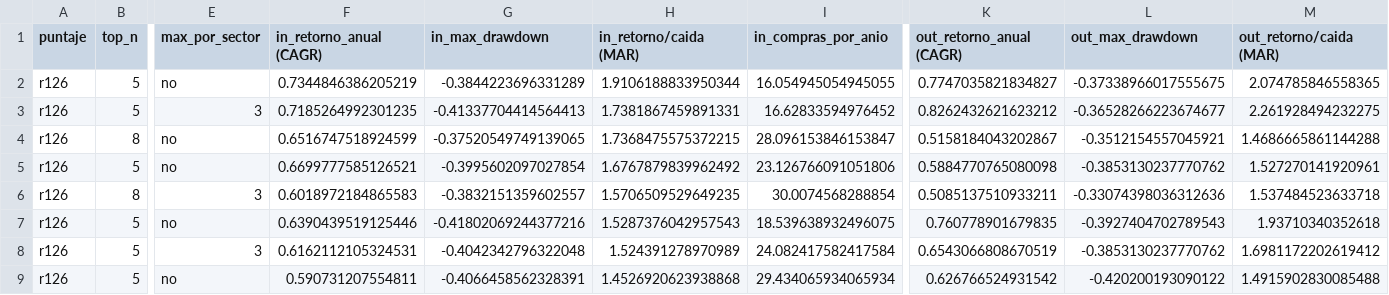
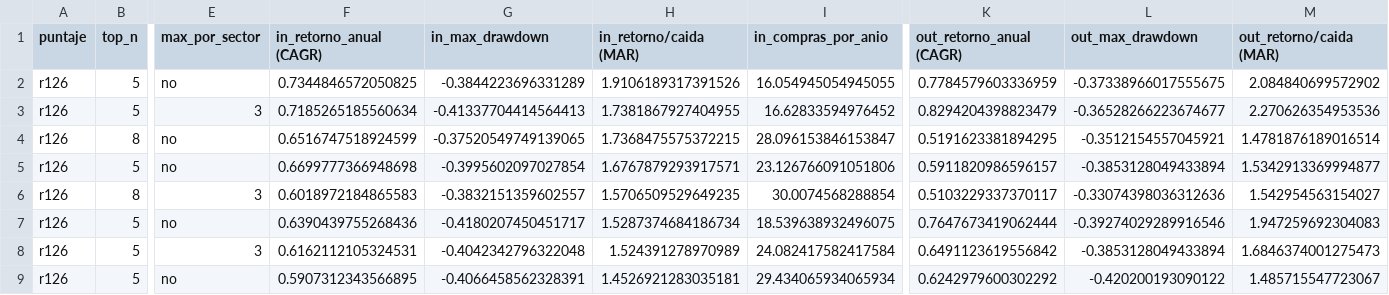
Before and after one commit to facundogreyak/swing-agent, a CSV file: reportes/momentum_calibracion.csv, drawn as a sheet; only a part is shown, gaps mark what is left out; the diff covers the shown part only; the diff names each change by its address in the sheet, - before the commit and + after, or states it on an @@ line.

```diff
--- a/reportes/momentum_calibracion.csv
+++ b/reportes/momentum_calibracion.csv
-F2 (in_retorno_anual (CAGR)): 0.7344846386205219
+F2 (in_retorno_anual (CAGR)): 0.7344846572050825
-H2 (in_retorno/caida (MAR)): 1.9106188833950344
+H2 (in_retorno/caida (MAR)): 1.9106189317391526
-K2 (out_retorno_anual (CAGR)): 0.7747035821834827
+K2 (out_retorno_anual (CAGR)): 0.7784579603336959
-M2 (out_retorno/caida (MAR)): 2.074785846558365
+M2 (out_retorno/caida (MAR)): 2.084840699572902
-F3 (in_retorno_anual (CAGR)): 0.7185264992301235
+F3 (in_retorno_anual (CAGR)): 0.7185265185560634
-H3 (in_retorno/caida (MAR)): 1.7381867459891331
+H3 (in_retorno/caida (MAR)): 1.7381867927404955
-K3 (out_retorno_anual (CAGR)): 0.8262432621623212
+K3 (out_retorno_anual (CAGR)): 0.8294204398823479
-M3 (out_retorno/caida (MAR)): 2.261928494232275
+M3 (out_retorno/caida (MAR)): 2.270626354953536
-K4 (out_retorno_anual (CAGR)): 0.5158184043202867
+K4 (out_retorno_anual (CAGR)): 0.5191623381894295
-M4 (out_retorno/caida (MAR)): 1.4686665861144288
+M4 (out_retorno/caida (MAR)): 1.4781876189016514
-F5 (in_retorno_anual (CAGR)): 0.6699777585126521
+F5 (in_retorno_anual (CAGR)): 0.6699777366948698
-H5 (in_retorno/caida (MAR)): 1.6767879839962492
+H5 (in_retorno/caida (MAR)): 1.6767879293917571
-K5 (out_retorno_anual (CAGR)): 0.5884770765080098
+K5 (out_retorno_anual (CAGR)): 0.5911820986596157
-L5 (out_max_drawdown): -0.3853130237770762
+L5 (out_max_drawdown): -0.3853128049433894
-M5 (out_retorno/caida (MAR)): 1.527270141920961
+M5 (out_retorno/caida (MAR)): 1.5342913369994877
-K6 (out_retorno_anual (CAGR)): 0.5085137510933211
+K6 (out_retorno_anual (CAGR)): 0.5103229337370117
-M6 (out_retorno/caida (MAR)): 1.537484523633718
+M6 (out_retorno/caida (MAR)): 1.542954563154027
-F7 (in_retorno_anual (CAGR)): 0.6390439519125446
+F7 (in_retorno_anual (CAGR)): 0.6390439755268436
-G7 (in_max_drawdown): -0.41802069244377216
+G7 (in_max_drawdown): -0.4180207450451717
-H7 (in_retorno/caida (MAR)): 1.5287376042957543
+H7 (in_retorno/caida (MAR)): 1.5287374684186734
-K7 (out_retorno_anual (CAGR)): 0.760778901679835
+K7 (out_retorno_anual (CAGR)): 0.7647673419062444
-L7 (out_max_drawdown): -0.3927404702789543
+L7 (out_max_drawdown): -0.39274029289916546
-M7 (out_retorno/caida (MAR)): 1.93710340352618
+M7 (out_retorno/caida (MAR)): 1.947259692304083
-K8 (out_retorno_anual (CAGR)): 0.6543066808670519
+K8 (out_retorno_anual (CAGR)): 0.6491123619556842
-L8 (out_max_drawdown): -0.3853130237770762
+L8 (out_max_drawdown): -0.3853128049433894
-M8 (out_retorno/caida (MAR)): 1.6981172202619412
+M8 (out_retorno/caida (MAR)): 1.6846374001275473
-F9 (in_retorno_anual (CAGR)): 0.590731207554811
+F9 (in_retorno_anual (CAGR)): 0.5907312343566895
-H9 (in_retorno/caida (MAR)): 1.4526920623938868
+H9 (in_retorno/caida (MAR)): 1.4526921283035181
-K9 (out_retorno_anual (CAGR)): 0.626766524931542
+K9 (out_retorno_anual (CAGR)): 0.6242979600302292
-M9 (out_retorno/caida (MAR)): 1.4915902830085488
+M9 (out_retorno/caida (MAR)): 1.485715547723067
```
Also changed, not shown: 164 edited cells elsewhere in this file, reportes/cedears.csv, reportes/momentum_equity.csv, 25 other files.
